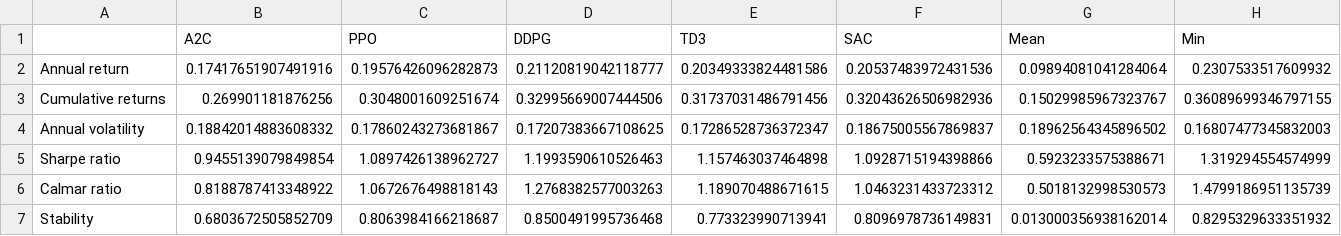
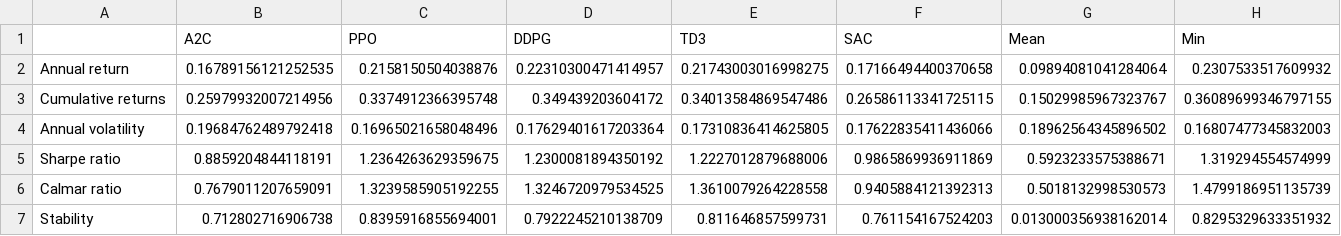
Before and after one commit to ingridpi/xdl-portfolio, a CSV file: results/portfolio-optimisation/simple-dataset/test_performance_stats.csv, drawn as a sheet; only a part is shown; the diff covers the shown part only; the diff names each change by its address in the sheet, - before the commit and + after, or states it on an @@ line.

```diff
--- a/results/portfolio-optimisation/simple-dataset/test_performance_stats.csv
+++ b/results/portfolio-optimisation/simple-dataset/test_performance_stats.csv
-B2 (A2C): 0.17417651907491916
+B2 (A2C): 0.16789156121252535
-C2 (PPO): 0.19576426096282873
+C2 (PPO): 0.2158150504038876
-D2 (DDPG): 0.21120819042118777
+D2 (DDPG): 0.22310300471414957
-E2 (TD3): 0.20349333824481586
+E2 (TD3): 0.21743003016998275
-F2 (SAC): 0.20537483972431536
+F2 (SAC): 0.17166494400370658
-B3 (A2C): 0.269901181876256
+B3 (A2C): 0.25979932007214956
-C3 (PPO): 0.3048001609251674
+C3 (PPO): 0.3374912366395748
-D3 (DDPG): 0.32995669007444506
+D3 (DDPG): 0.349439203604172
-E3 (TD3): 0.31737031486791456
+E3 (TD3): 0.34013584869547486
-F3 (SAC): 0.32043626506982936
+F3 (SAC): 0.26586113341725115
-B4 (A2C): 0.18842014883608332
+B4 (A2C): 0.19684762489792418
-C4 (PPO): 0.17860243273681867
+C4 (PPO): 0.16965021658048496
-D4 (DDPG): 0.17207383667108625
+D4 (DDPG): 0.17629401617203364
-E4 (TD3): 0.17286528736372347
+E4 (TD3): 0.17310836414625805
-F4 (SAC): 0.18675005567869837
+F4 (SAC): 0.17622835411436066
-B5 (A2C): 0.9455139079849854
+B5 (A2C): 0.8859204844118191
-C5 (PPO): 1.0897426138962727
+C5 (PPO): 1.2364263629359675
-D5 (DDPG): 1.1993590610526463
+D5 (DDPG): 1.2300081894350192
-E5 (TD3): 1.157463037464898
+E5 (TD3): 1.2227012879688006
-F5 (SAC): 1.0928715194398866
+F5 (SAC): 0.9865869936911869
-B6 (A2C): 0.8188787413348922
+B6 (A2C): 0.7679011207659091
-C6 (PPO): 1.0672676498818143
+C6 (PPO): 1.3239585905192255
-D6 (DDPG): 1.2768382577003263
+D6 (DDPG): 1.3246720979534525
-E6 (TD3): 1.189070488671615
+E6 (TD3): 1.3610079264228558
-F6 (SAC): 1.0463231433723312
+F6 (SAC): 0.9405884121392313
-B7 (A2C): 0.6803672505852709
+B7 (A2C): 0.712802716906738
-C7 (PPO): 0.8063984166218687
+C7 (PPO): 0.8395916855694001
-D7 (DDPG): 0.8500491995736468
+D7 (DDPG): 0.7922245210138709
-E7 (TD3): 0.773323990713941
+E7 (TD3): 0.811646857599731
-F7 (SAC): 0.8096978736149831
+F7 (SAC): 0.761154167524203
```
Also changed, not shown: 40 edited cells elsewhere in this file, 21 other files.
